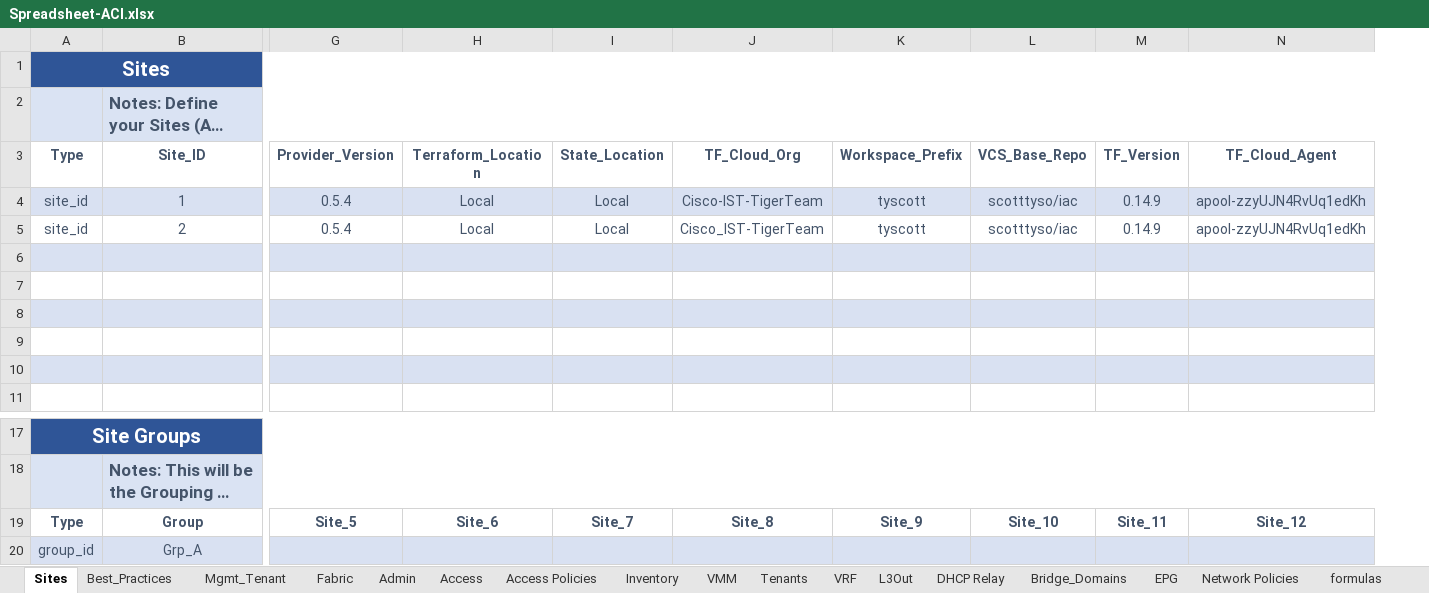
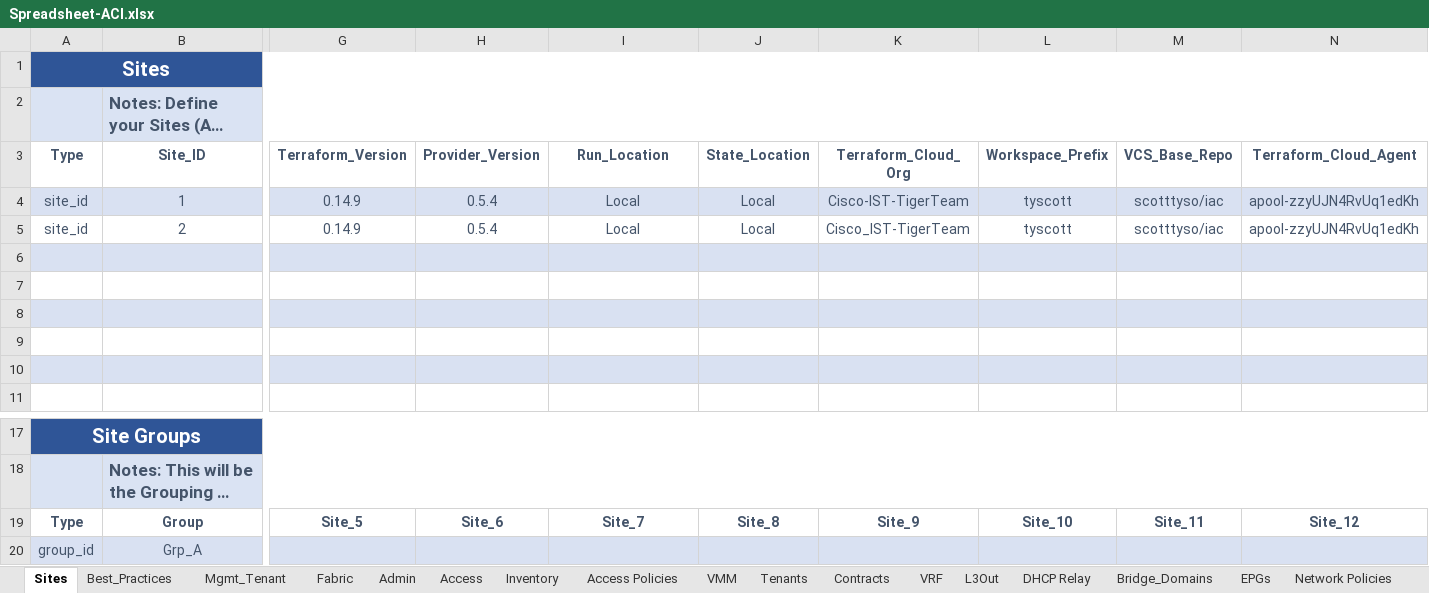
Before and after one commit to scotttyso/iac, an Excel workbook: Spreadsheet-ACI.xlsx, sheet Sites, drawn as a sheet; only a part is shown, gaps mark what is left out; long unchanged cells end in …; values as stored, in another font and other column widths than the file's, no borders; removed rows and columns are numbered as before the commit, all else as after; the diff names each change by its address in the sheet, - before the commit and + after, or states it on an @@ line.

```diff
--- a/Spreadsheet-ACI.xlsx (sheet Sites)
+++ b/Spreadsheet-ACI.xlsx (sheet Sites)
-sheet tab: EPG
+sheet tab: EPGs
+sheet tab: Contracts
@@ sheet tab order changed: Sites | Best_Practices | Mgmt_Tenant | Fabric | Admin | Access | Inventory | Access Policies | VMM | Tenants | Contracts | VRF | L3Out | DHCP Relay | Bridge_Domains | EPGs | Network Policies @@
+column G (Terraform_Version), rows 4-5: 0.14.9 | 0.14.9; row 19: Site_5
-column M (TF_Version), rows 4-5: 0.14.9 | 0.14.9; row 19: Site_11
-I3: Terraform_Location
+I3: Run_Location
-K3: TF_Cloud_Org
+K3: Terraform_Cloud_Org
-N3: TF_Cloud_Agent
+N3: Terraform_Cloud_Agent
-H19 (Provider_Version): Site_5
+H19 (Provider_Version): Site_6
-I19 (Run_Location): Site_6
+I19 (Run_Location): Site_7
-J19 (State_Location): Site_7
+J19 (State_Location): Site_8
-K19 (Terraform_Cloud_Org): Site_8
+K19 (Terraform_Cloud_Org): Site_9
-L19 (Workspace_Prefix): Site_9
+L19 (Workspace_Prefix): Site_10
-M19 (VCS_Base_Repo): Site_10
+M19 (VCS_Base_Repo): Site_11
```
Also changed, not shown: sheet Mgmt_Tenant, sheet Network Policies, sheet Inventory, sheet Fabric, sheet Best_Practices, sheet Access, 1 more sheet, 50 other files.
